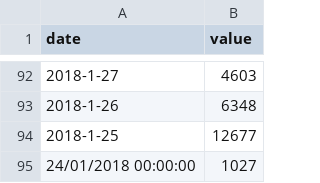
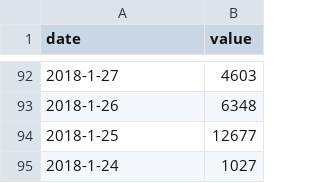
Before and after one commit to AlbertoIT/AlbertoIT.github.io, a CSV file: Visualization/data.csv, drawn as a sheet; only a part is shown, gaps mark what is left out.

Commit message:
Add files via upload

```diff
--- a/Visualization/data.csv
+++ b/Visualization/data.csv
@@ -94,2 +94,2 @@ date,value
 2018-1-25,12677
-24/01/2018 00:00:00,1027
+2018-1-24,1027
```
